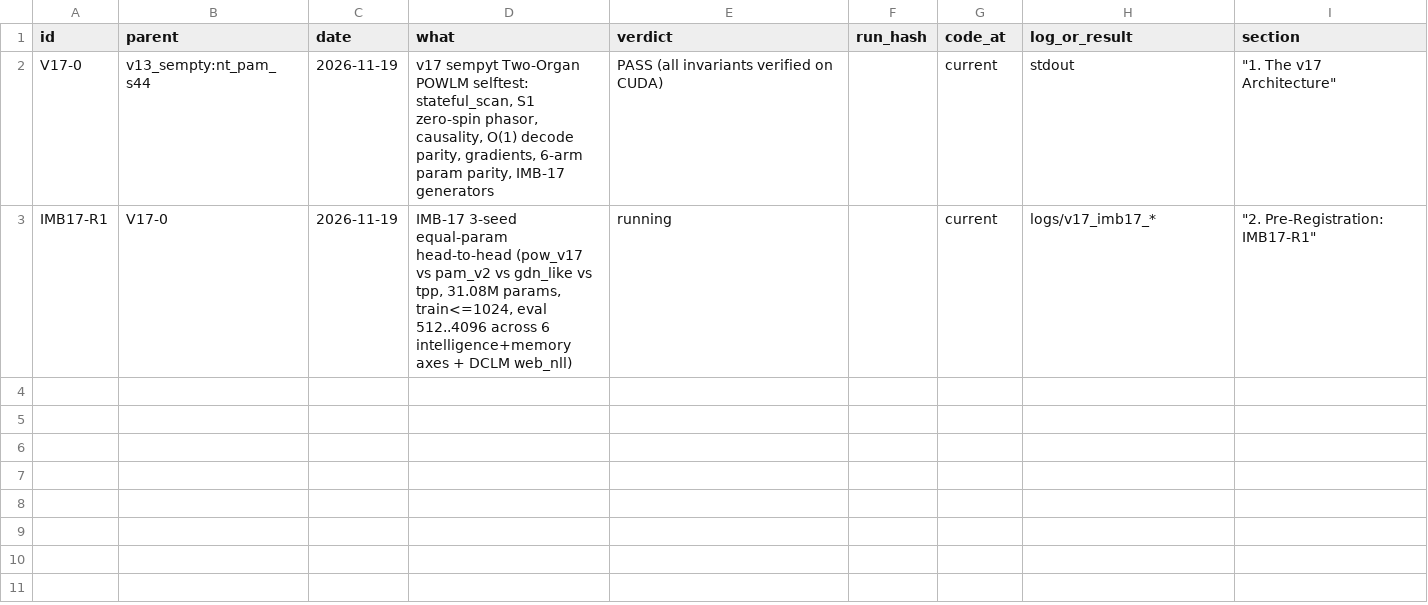
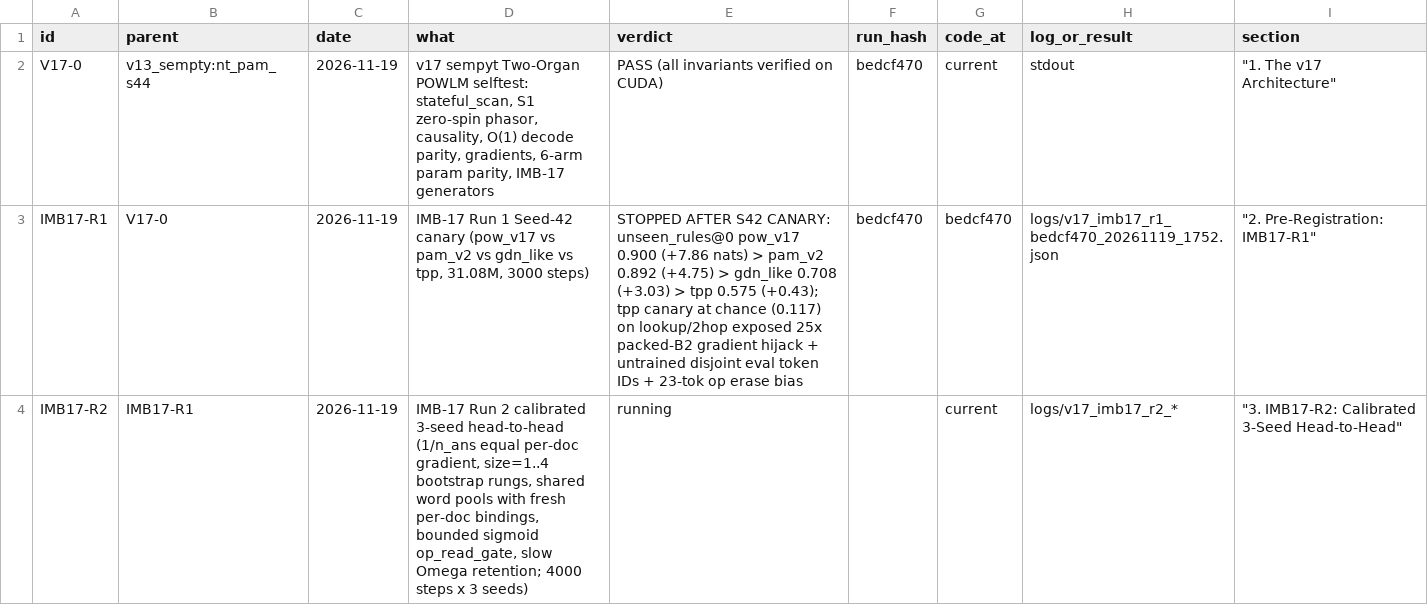
Before and after one commit to gowrav-vishwakarma/qllm2, a TSV file: v17/EXPERIMENT_LINEAGE.tsv, drawn as a sheet.

Commit message:
v17: record IMB17-R1 seed-42 canary (+7.86 vs +4.75 nats on unseen_rules@0) + calibrate IMB17-R2 (1/n_ans weighting, shared vocab pools, slow Omega retention, sigmoid op_read_gate)
What: (1) records IMB17-R1 seed-42 canary results + JSON/log; (2) fixes collate_docs in v17/bench.py to equal 1.0/n_ans per-doc answer weight + 0.6 real prose LM weight, adds size 1..4 bootstrap rungs, and uses shared learned word pools with fresh per-doc random bindings; (3) fixes CausalOperatorEngine erase bias (-6.0) and bounded sigmoid op_read_gate (-2.0) so Omega_t survives >2k filler without leaking onto plain prose.
Verified: python -m v17.selftest ALL PASS on CUDA; exp_tree.py 230 nodes.

```diff
--- a/v17/EXPERIMENT_LINEAGE.tsv
+++ b/v17/EXPERIMENT_LINEAGE.tsv
@@ -1,3 +1,4 @@
 id	parent	date	what	verdict	run_hash	code_at	log_or_result	section
-V17-0	v13_sempty:nt_pam_s44	2026-11-19	v17 sempyt Two-Organ POWLM selftest: stateful_scan, S1 zero-spin phasor, causality, O(1) decode parity, gradients, 6-arm param parity, IMB-17 generators	PASS (all invariants verified on CUDA)		current	stdout	"""1. The v17 Architecture"""
-IMB17-R1	V17-0	2026-11-19	IMB-17 3-seed equal-param head-to-head (pow_v17 vs pam_v2 vs gdn_like vs tpp, 31.08M params, train<=1024, eval 512..4096 across 6 intelligence+memory axes + DCLM web_nll)	running		current	logs/v17_imb17_*	"""2. Pre-Registration: IMB17-R1"""
+V17-0	v13_sempty:nt_pam_s44	2026-11-19	v17 sempyt Two-Organ POWLM selftest: stateful_scan, S1 zero-spin phasor, causality, O(1) decode parity, gradients, 6-arm param parity, IMB-17 generators	PASS (all invariants verified on CUDA)	bedcf470	current	stdout	"""1. The v17 Architecture"""
+IMB17-R1	V17-0	2026-11-19	IMB-17 Run 1 Seed-42 canary (pow_v17 vs pam_v2 vs gdn_like vs tpp, 31.08M, 3000 steps)	STOPPED AFTER S42 CANARY: unseen_rules@0 pow_v17 0.900 (+7.86 nats) > pam_v2 0.892 (+4.75) > gdn_like 0.708 (+3.03) > tpp 0.575 (+0.43); tpp canary at chance (0.117) on lookup/2hop exposed 25x packed-B2 gradient hijack + untrained disjoint eval token IDs + 23-tok op erase bias	bedcf470	bedcf470	logs/v17_imb17_r1_bedcf470_20261119_1752.json	"""2. Pre-Registration: IMB17-R1"""
+IMB17-R2	IMB17-R1	2026-11-19	IMB-17 Run 2 calibrated 3-seed head-to-head (1/n_ans equal per-doc gradient, size=1..4 bootstrap rungs, shared word pools with fresh per-doc bindings, bounded sigmoid op_read_gate, slow Omega retention; 4000 steps x 3 seeds)	running		current	logs/v17_imb17_r2_*	"""3. IMB17-R2: Calibrated 3-Seed Head-to-Head"""
```
Also changed, not shown: 7 other files.
